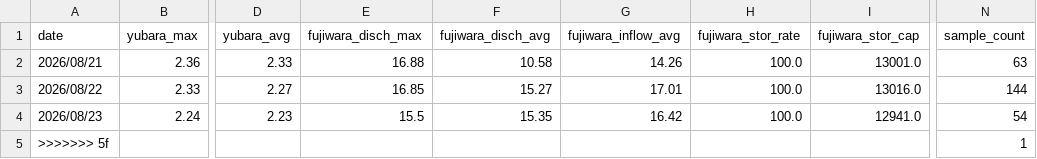
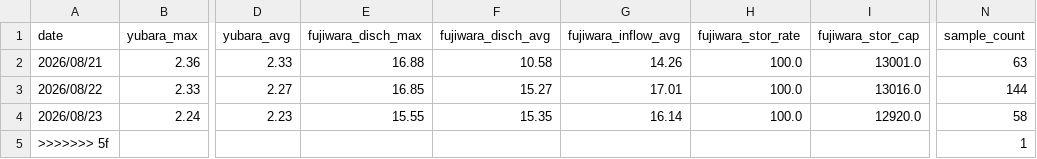
Before and after one commit to tetsucanyons-cell/tone-river-water, a CSV file: data/history/daily_2026.csv, drawn as a sheet; only a part is shown, gaps mark what is left out; the diff names each change by its address in the sheet, - before the commit and + after, or states it on an @@ line.

```diff
--- a/data/history/daily_2026.csv
+++ b/data/history/daily_2026.csv
-E4 (fujiwara_disch_max): 15.5
+E4 (fujiwara_disch_max): 15.55
-G4 (fujiwara_inflow_avg): 16.42
+G4 (fujiwara_inflow_avg): 16.14
-I4 (fujiwara_stor_cap): 12941.0
+I4 (fujiwara_stor_cap): 12920.0
-N4 (sample_count): 54
+N4 (sample_count): 58
```
Also changed, not shown: data/history/2026-08.csv, public/data/history/2026-08.csv, 5 other files.
